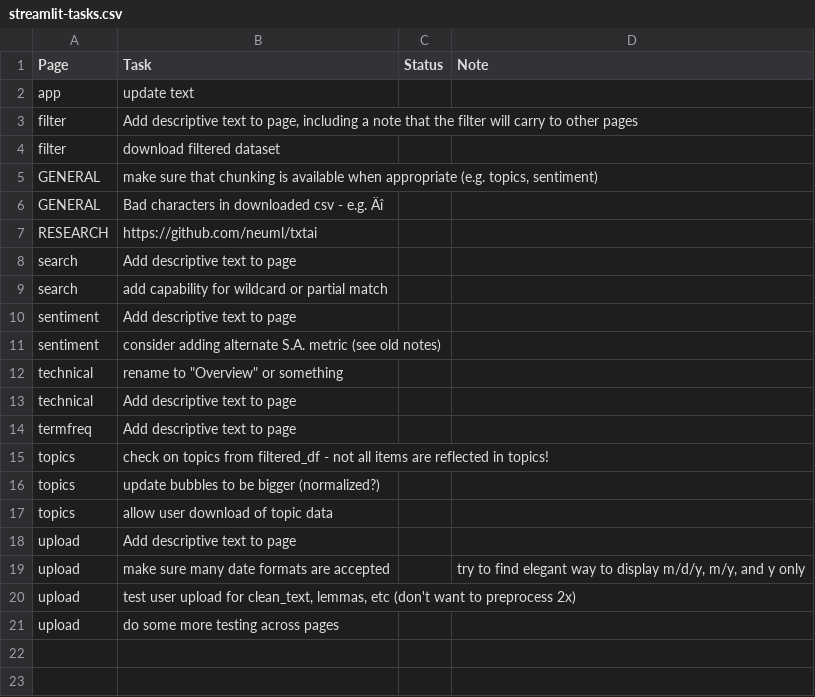
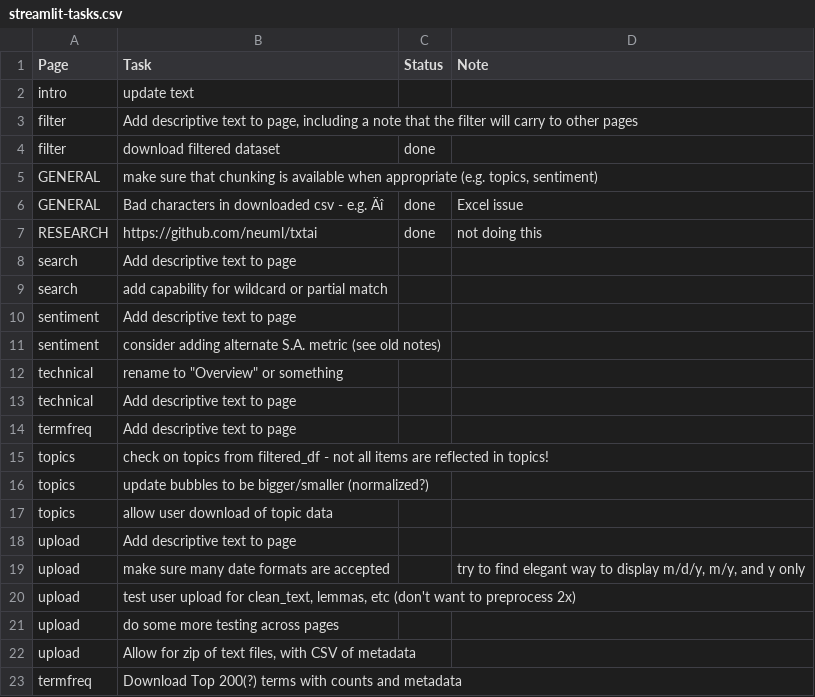
Before and after one commit to ewolfe1/chronoNLP, a CSV file: streamlit-tasks.csv, drawn as a sheet.

Commit message:
updates to data selection

```diff
--- a/streamlit-tasks.csv
+++ b/streamlit-tasks.csv
@@ -1,8 +1,8 @@
 Page,Task,Status,Note
-app,update text,,
+intro,update text,,
 filter,"Add descriptive text to page, including a note that the filter will carry to other pages",,
-filter,download filtered dataset,,
+filter,download filtered dataset,done,
 GENERAL,"make sure that chunking is available when appropriate (e.g. topics, sentiment)",,
-GENERAL,Bad characters in downloaded csv - e.g. Äî ,,
-RESEARCH,https://github.com/neuml/txtai,,
+GENERAL,Bad characters in downloaded csv - e.g. Äî,done,Excel issue
+RESEARCH,https://github.com/neuml/txtai,done,not doing this
 search,Add descriptive text to page,,
@@ -15,3 +15,3 @@ termfreq,Add descriptive text to page,,
 topics,check on topics from filtered_df - not all items are reflected in topics!,,
-topics,update bubbles to be bigger (normalized?),,
+topics,update bubbles to be bigger/smaller (normalized?),,
 topics,allow user download of topic data,,
@@ -21 +21,3 @@ upload,"test user upload for clean_text, lemmas, etc (don't want to preprocess 2
 upload,do some more testing across pages,,
+upload,"Allow for zip of text files, with CSV of metadata",,
+termfreq,Download Top 200(?) terms with counts and metadata,,
```
Also changed, not shown: 7 other files.
